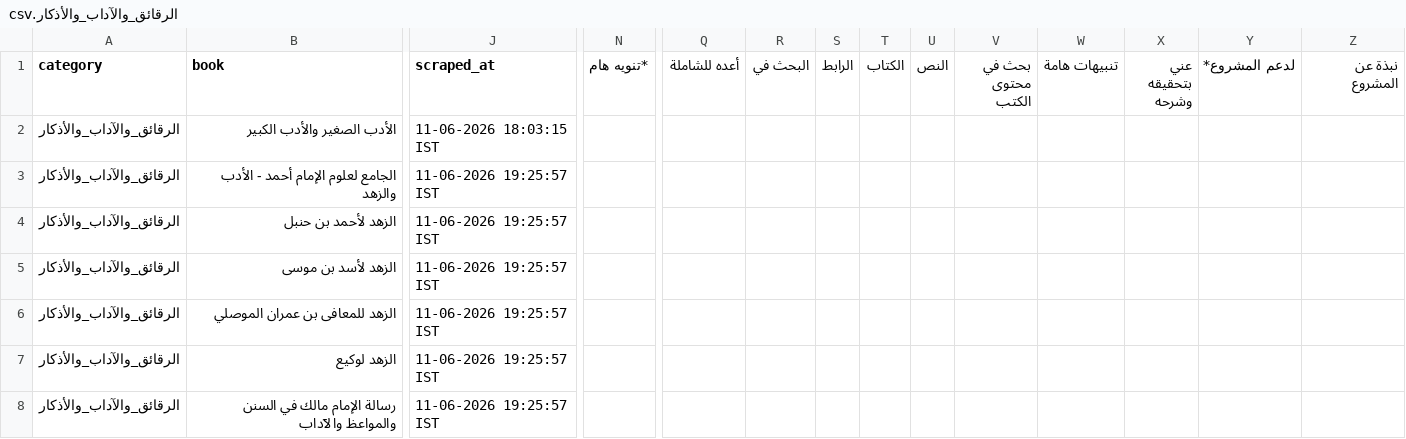
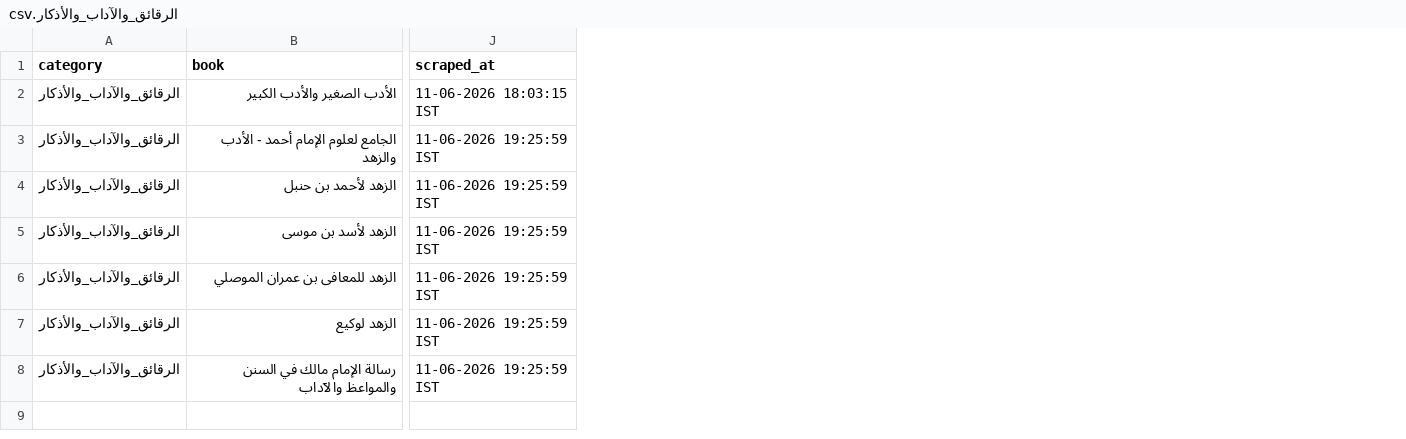
Before and after one commit to farhan281/al-qalam-project, a CSV file: shamela_output/reports/الرقائق_والآداب_والأذكار.csv, drawn as a sheet; only a part is shown, gaps mark what is left out; the diff covers the shown part only; the diff names each change by its address in the sheet, - before the commit and + after, or states it on an @@ line.

```diff
--- a/shamela_output/reports/الرقائق_والآداب_والأذكار.csv
+++ b/shamela_output/reports/الرقائق_والآداب_والأذكار.csv
-column N (*تنويه هام), empty
-column Q (أعده للشاملة), empty
-column R (البحث في), empty
-column S (الرابط), empty
-column T (الكتاب), empty
-column U (النص), empty
-column V (بحث في محتوى الكتب), empty
-column W (تنبيهات هامة), empty
-column X (عني بتحقيقه وشرحه), empty
-column Y (لدعم المشروع*), empty
-column Z (نبذة عن المشروع), empty
-J3:J8 (scraped_at): 11-06-2026 19:25:57 IST
+J3:J8 (scraped_at): 11-06-2026 19:25:59 IST
```
Also changed, not shown: 1 removed column and 1 edited cell elsewhere in this file, shamela_output/reports/Unknown.csv, shamela_output/reports/الفرق_والردود.csv, 19 other files.
